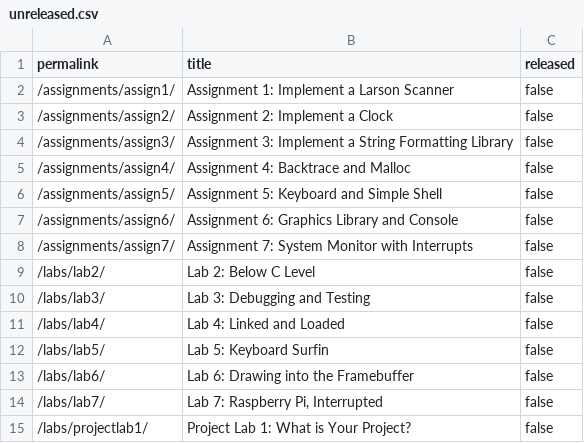
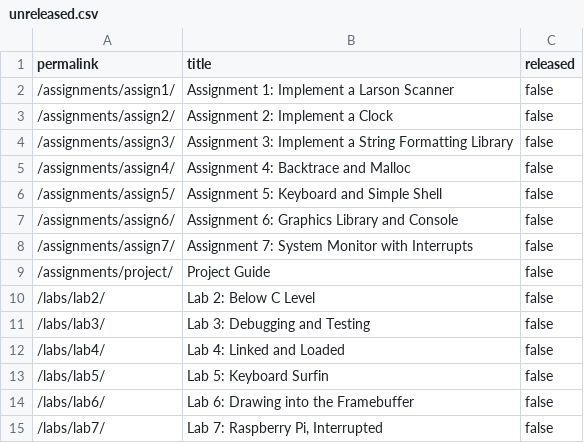
Before and after one commit to smundada/cs107e.github.io, a CSV file: _data/unreleased.csv, drawn as a sheet; only a part is shown; the shorter side is filled out with more unchanged rows; the diff names each change by its address in the sheet, - before the commit and + after, or states it on an @@ line.

Commit message:
unrelease for spring 2018 commit 811743aafcf3834d78fde7136e2b33fcec90dc8a Author: Eric Yang <eyyang@umich.edu> Date:   Thu Sep 27 15:39:33 2018 -0700
    unrelease for spring 2018

```diff
--- a/_data/unreleased.csv
+++ b/_data/unreleased.csv
+row 9: /assignments/project/ | Project Guide | false
```
Also changed, not shown: 2 other files.
